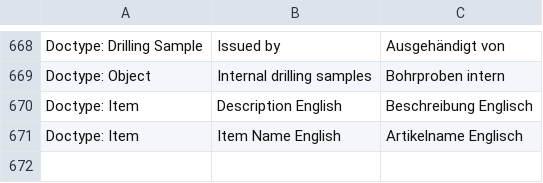
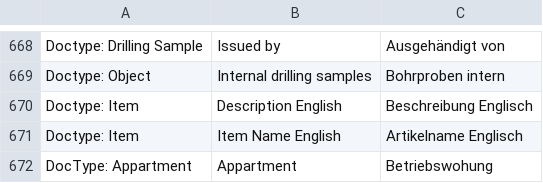
Before and after one commit to libracore/hb, a CSV file: heimbohrtechnik/translations/de.csv, drawn as a sheet; only a part is shown, gaps mark what is left out.

Commit message:
appartment

```diff
--- a/heimbohrtechnik/translations/de.csv
+++ b/heimbohrtechnik/translations/de.csv
@@ -671 +671,2 @@ Doctype: Item,Description English,Beschreibung Englisch
 Doctype: Item,Item Name English,Artikelname Englisch
+DocType: Appartment,Appartment,Betriebswohung
```
Also changed, not shown: 6 other files.
